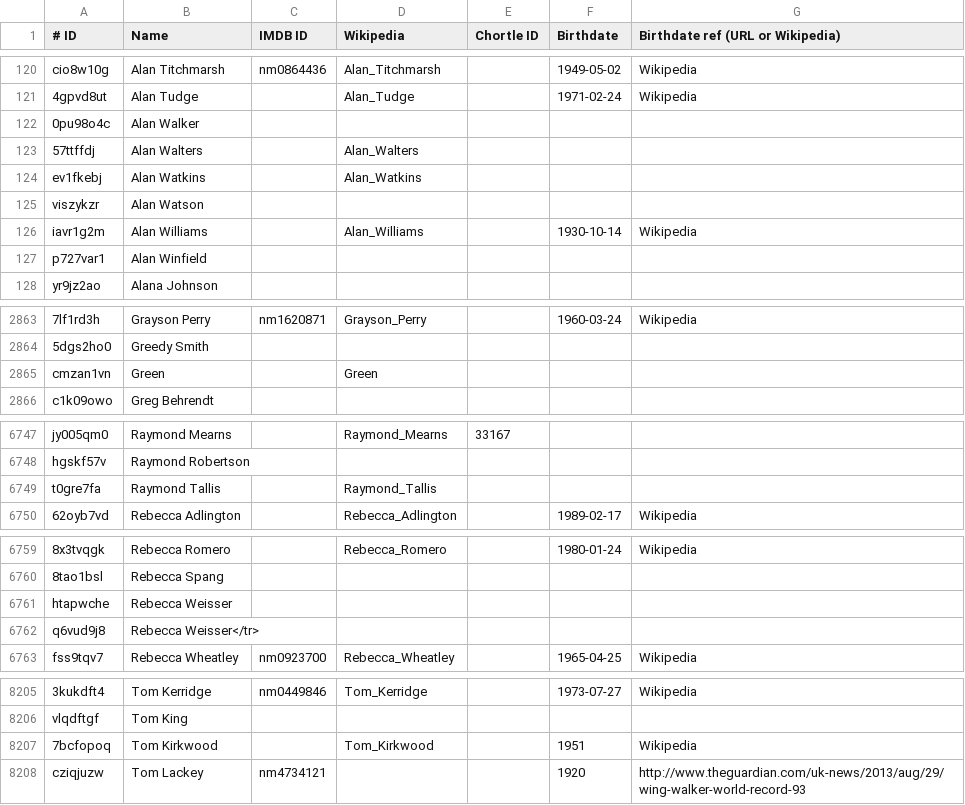
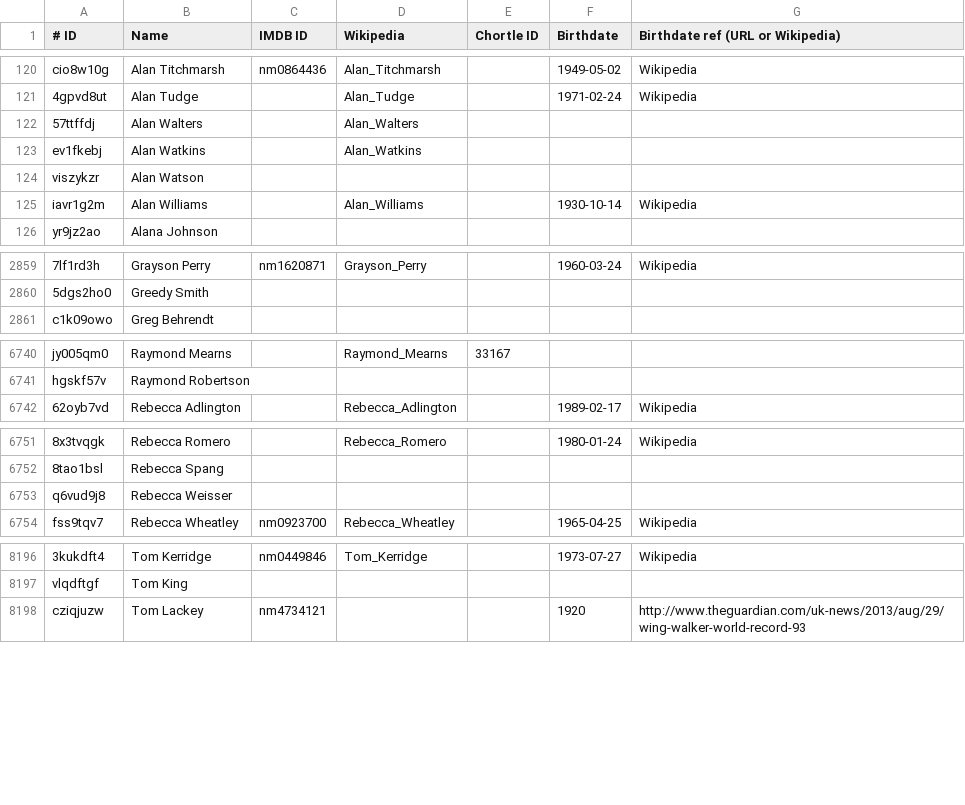
Before and after one commit to slowe/panelshows, a TSV file: people/people.tsv, drawn as a sheet; only a part is shown, gaps mark what is left out; removed rows and columns are numbered as before the commit, all else as after; the diff covers the shown part only; the diff names each change by its address in the sheet, - before the commit and + after, or states it on an @@ line.

```diff
--- a/people/people.tsv
+++ b/people/people.tsv
-row 122: 0pu98o4c | Alan Walker
-row 127: p727var1 | Alan Winfield
-row 2865: cmzan1vn | Green |  | Green
-row 6749: t0gre7fa | Raymond Tallis |  | Raymond_Tallis
-row 6761: htapwche | Rebecca Weisser
-B6753 (Name): Rebecca Weisser</tr>
+B6753 (Name): Rebecca Weisser
-row 8207: 7bcfopoq | Tom Kirkwood |  | Tom_Kirkwood |  | 1951 | Wikipedia
```
Also changed, not shown: 4 removed rows elsewhere in this file, data/qanda.csv, data/the-infinite-monkey-cage.csv, 19 other files.
